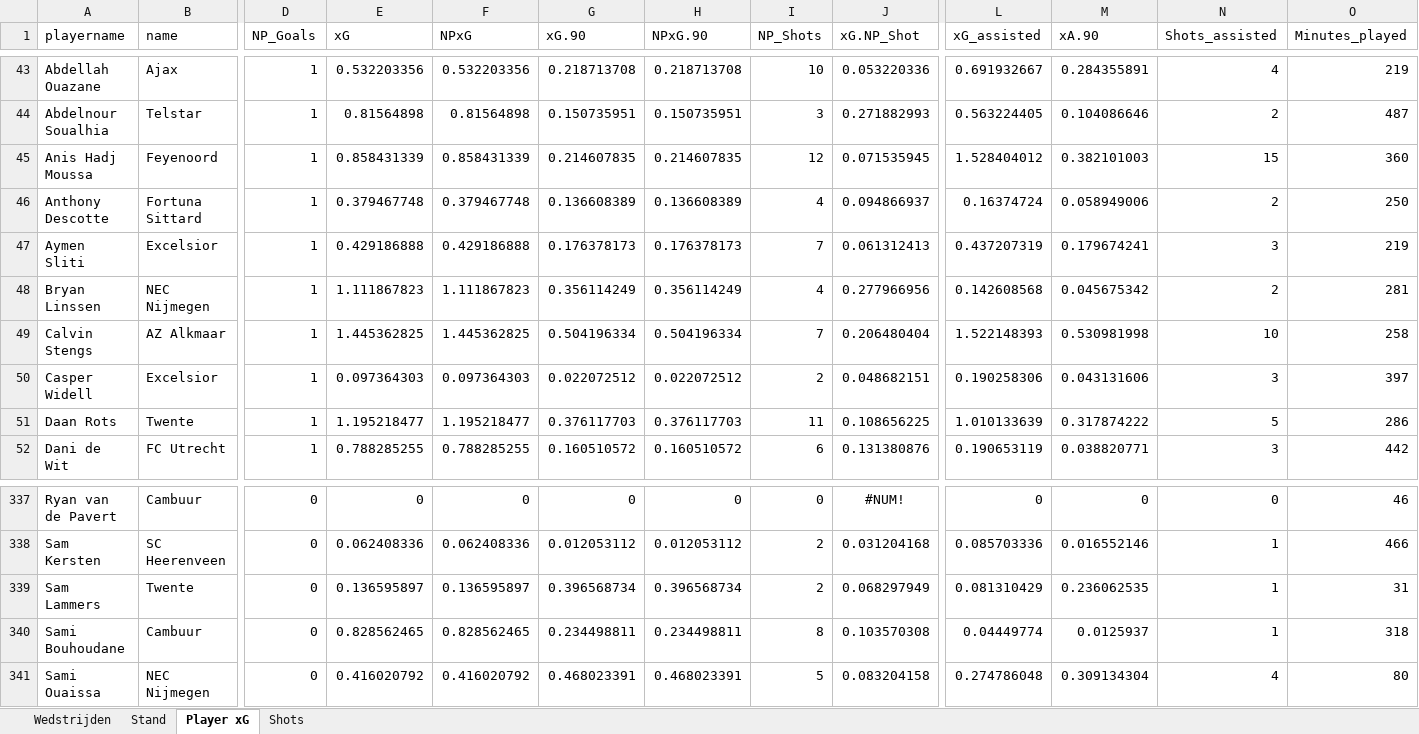
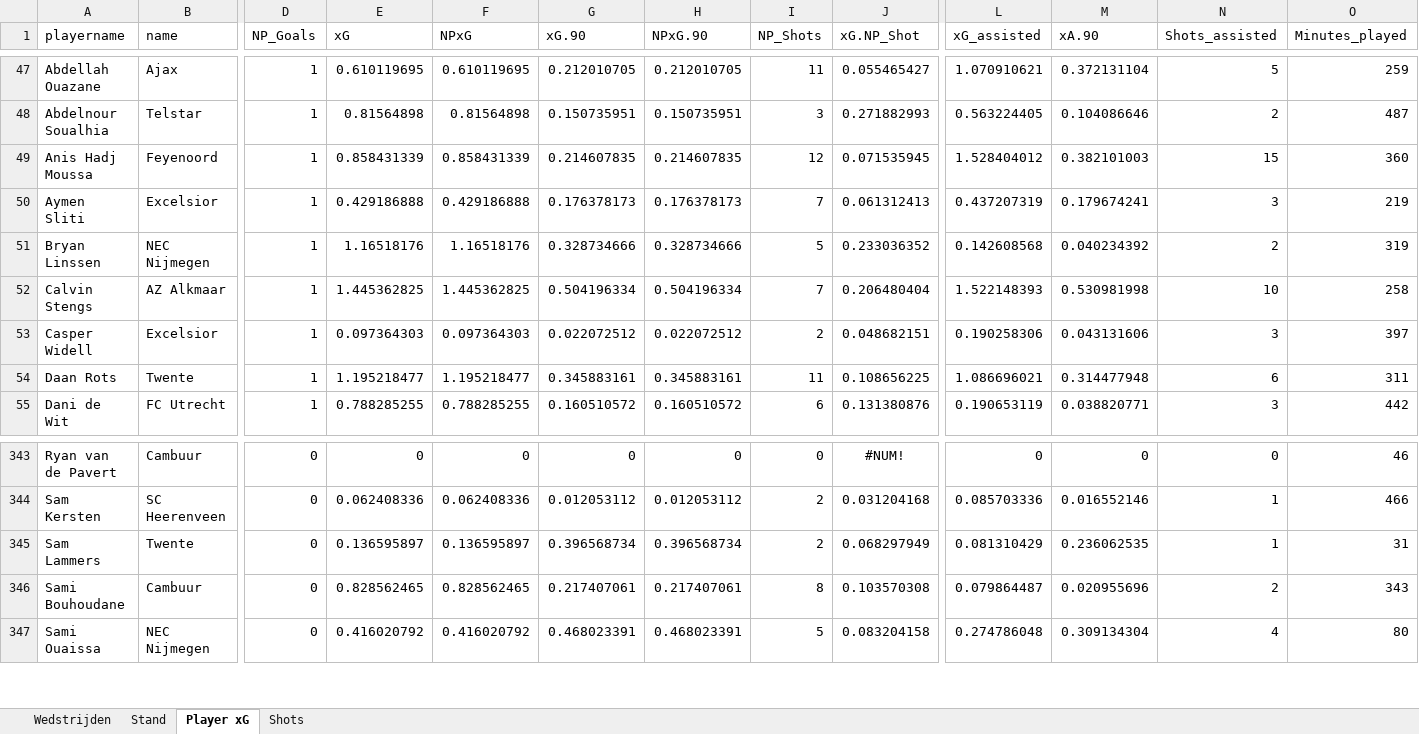
Before and after one commit to RobinKoetsier/plotrepo, an Excel workbook: data/Ere2627.xlsx, sheet Player xG, drawn as a sheet; only a part is shown, gaps mark what is left out; values as stored, in another font and other column widths than the file's, no borders; removed rows and columns are numbered as before the commit, all else as after; rows hold the shown columns only; the diff covers the shown part only; the diff names each change by its address in the sheet, - before the commit and + after, or states it on an @@ line.

```diff
--- a/data/Ere2627.xlsx (sheet Player xG)
+++ b/data/Ere2627.xlsx (sheet Player xG)
-E47 (xG): 0.532203356
+E47 (xG): 0.610119695
-F47 (NPxG): 0.532203356
+F47 (NPxG): 0.610119695
-G47 (xG.90): 0.218713708
+G47 (xG.90): 0.212010705
-H47 (NPxG.90): 0.218713708
+H47 (NPxG.90): 0.212010705
-I47 (NP_Shots): 10
+I47 (NP_Shots): 11
-J47 (xG.NP_Shot): 0.053220336
+J47 (xG.NP_Shot): 0.055465427
-L47 (xG_assisted): 0.691932667
+L47 (xG_assisted): 1.070910621
-M47 (xA.90): 0.284355891
+M47 (xA.90): 0.372131104
-N47 (Shots_assisted): 4
+N47 (Shots_assisted): 5
-O47 (Minutes_played): 219
+O47 (Minutes_played): 259
-row 46: Anthony Descotte | Fortuna Sittard | 1 | 0.379467748 | 0.379467748 | 0.136608389 | 0.136608389 | 4 | 0.094866937 | 0.16374724 | 0.058949006 | 2 | 250
-E51 (xG): 1.111867823
+E51 (xG): 1.16518176
-F51 (NPxG): 1.111867823
+F51 (NPxG): 1.16518176
-G51 (xG.90): 0.356114249
+G51 (xG.90): 0.328734666
-H51 (NPxG.90): 0.356114249
+H51 (NPxG.90): 0.328734666
-I51 (NP_Shots): 4
+I51 (NP_Shots): 5
-J51 (xG.NP_Shot): 0.277966956
+J51 (xG.NP_Shot): 0.233036352
-M51 (xA.90): 0.045675342
+M51 (xA.90): 0.040234392
-O51 (Minutes_played): 281
+O51 (Minutes_played): 319
-G54 (xG.90): 0.376117703
+G54 (xG.90): 0.345883161
-H54 (NPxG.90): 0.376117703
+H54 (NPxG.90): 0.345883161
-L54 (xG_assisted): 1.010133639
+L54 (xG_assisted): 1.086696021
-M54 (xA.90): 0.317874222
+M54 (xA.90): 0.314477948
-N54 (Shots_assisted): 5
+N54 (Shots_assisted): 6
-O54 (Minutes_played): 286
+O54 (Minutes_played): 311
-G346 (xG.90): 0.234498811
+G346 (xG.90): 0.217407061
-H346 (NPxG.90): 0.234498811
+H346 (NPxG.90): 0.217407061
-L346 (xG_assisted): 0.04449774
+L346 (xG_assisted): 0.079864487
-M346 (xA.90): 0.0125937
+M346 (xA.90): 0.020955696
-N346 (Shots_assisted): 1
+N346 (Shots_assisted): 2
-O346 (Minutes_played): 318
+O346 (Minutes_played): 343
```
Also changed, not shown: 16 added rows, 11 removed rows, 695 edited cells and cell formats elsewhere in this sheet, sheet Shots, sheet Stand, sheet Wedstrijden, data/EreCurrent.xlsx, 4 other files.
